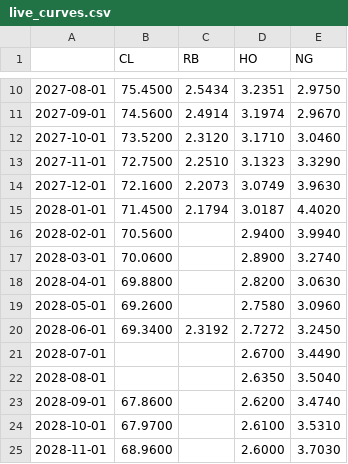
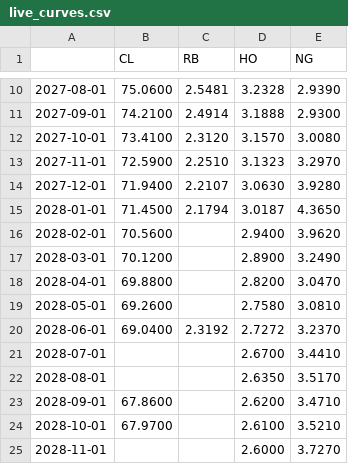
Before and after one commit to cristianahobbs/oil-futures-curves, a CSV file: data/live_curves.csv, drawn as a sheet; only a part is shown, gaps mark what is left out; the diff covers the shown part only.

```diff
--- a/data/live_curves.csv
+++ b/data/live_curves.csv
@@ -10,16 +10,16 @@
-2027-08-01,75.4500,2.5434,3.2351,2.9750
-2027-09-01,74.5600,2.4914,3.1974,2.9670
-2027-10-01,73.5200,2.3120,3.1710,3.0460
-2027-11-01,72.7500,2.2510,3.1323,3.3290
-2027-12-01,72.1600,2.2073,3.0749,3.9630
-2028-01-01,71.4500,2.1794,3.0187,4.4020
-2028-02-01,70.5600,,2.9400,3.9940
-2028-03-01,70.0600,,2.8900,3.2740
-2028-04-01,69.8800,,2.8200,3.0630
-2028-05-01,69.2600,,2.7580,3.0960
-2028-06-01,69.3400,2.3192,2.7272,3.2450
-2028-07-01,,,2.6700,3.4490
-2028-08-01,,,2.6350,3.5040
-2028-09-01,67.8600,,2.6200,3.4740
-2028-10-01,67.9700,,2.6100,3.5310
-2028-11-01,68.9600,,2.6000,3.7030
+2027-08-01,75.0600,2.5481,3.2328,2.9390
+2027-09-01,74.2100,2.4914,3.1888,2.9300
+2027-10-01,73.4100,2.3120,3.1570,3.0080
+2027-11-01,72.5900,2.2510,3.1323,3.2970
+2027-12-01,71.9400,2.2107,3.0630,3.9280
+2028-01-01,71.4500,2.1794,3.0187,4.3650
+2028-02-01,70.5600,,2.9400,3.9620
+2028-03-01,70.1200,,2.8900,3.2490
+2028-04-01,69.8800,,2.8200,3.0470
+2028-05-01,69.2600,,2.7580,3.0810
+2028-06-01,69.0400,2.3192,2.7272,3.2370
+2028-07-01,,,2.6700,3.4410
+2028-08-01,,,2.6350,3.5170
+2028-09-01,67.8600,,2.6200,3.4710
+2028-10-01,67.9700,,2.6100,3.5210
+2028-11-01,,,2.6000,3.7270
```
Also changed, not shown: 30 edited cells elsewhere in this file, data/signals_today.csv, 5 other files.
